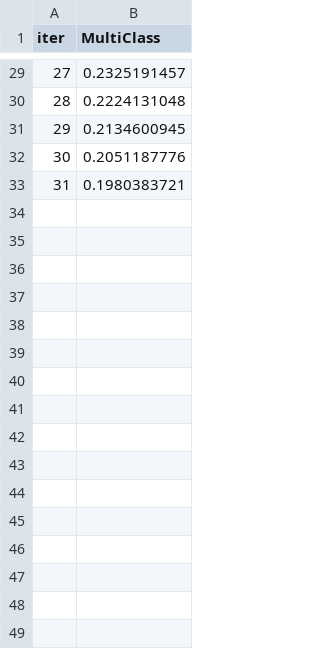
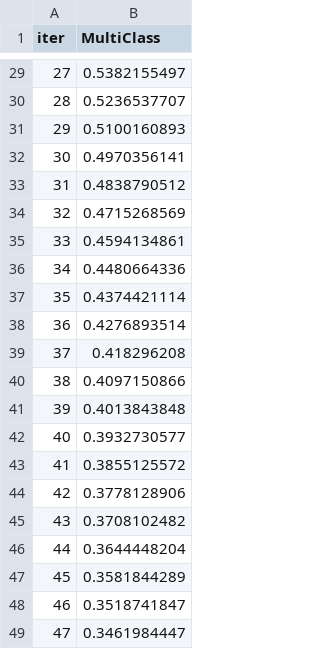
Before and after one commit to ManavKatrodiyaOpash/vin-sphere-python, a TSV file: catboost_info/learn_error.tsv, drawn as a sheet; only a part is shown, gaps mark what is left out; the diff covers the shown part only.

```diff
--- a/catboost_info/learn_error.tsv
+++ b/catboost_info/learn_error.tsv
@@ -29,5 +29,21 @@ iter	MultiClass
-27	0.2325191457
-28	0.2224131048
-29	0.2134600945
-30	0.2051187776
-31	0.1980383721
+27	0.5382155497
+28	0.5236537707
+29	0.5100160893
+30	0.4970356141
+31	0.4838790512
+32	0.4715268569
+33	0.4594134861
+34	0.4480664336
+35	0.4374421114
+36	0.4276893514
+37	0.418296208
+38	0.4097150866
+39	0.4013843848
+40	0.3932730577
+41	0.3855125572
+42	0.3778128906
+43	0.3708102482
+44	0.3644448204
+45	0.3581844289
+46	0.3518741847
+47	0.3461984447
```
Also changed, not shown: 27 edited cells elsewhere in this file, catboost_info/test_error.tsv, catboost_info/time_left.tsv, 7 other files.
